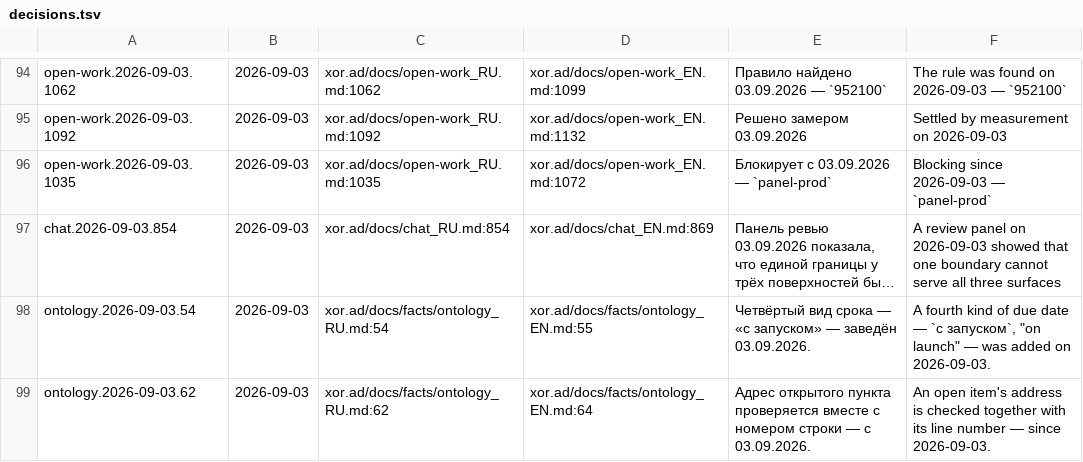
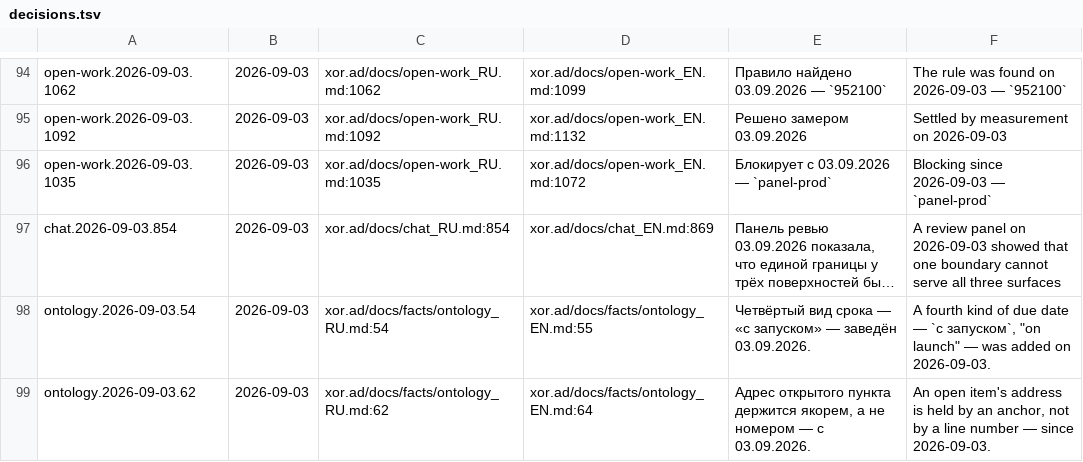
Before and after one commit to panov-id/xor.ad, a TSV file: docs/facts/decisions.tsv, drawn as a sheet; only a part is shown, gaps mark what is left out; long unchanged cells end in …; the diff names each change by its address in the sheet, - before the commit and + after, or states it on an @@ line.

```diff
--- a/docs/facts/decisions.tsv
+++ b/docs/facts/decisions.tsv
-E99: …открытого пункта проверяется вместе с номером строки — с…
+E99: …открытого пункта держится якорем, а не номером — с…
-F99: …address is checked together with its line number…
+F99: …address is held by an anchor, not by a line number…
```
Also changed, not shown: docs/facts/open.tsv, 4 other files.
